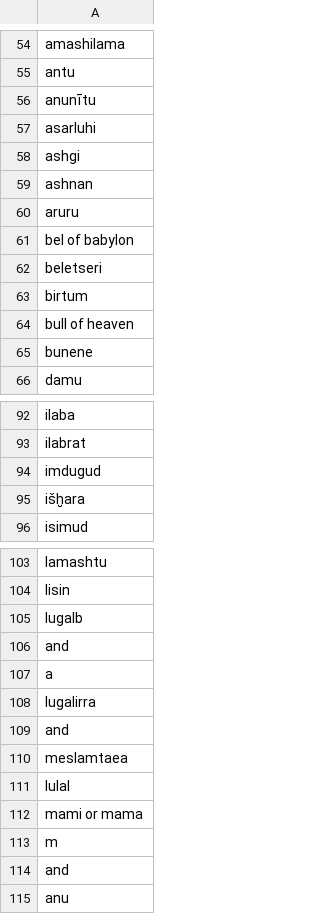
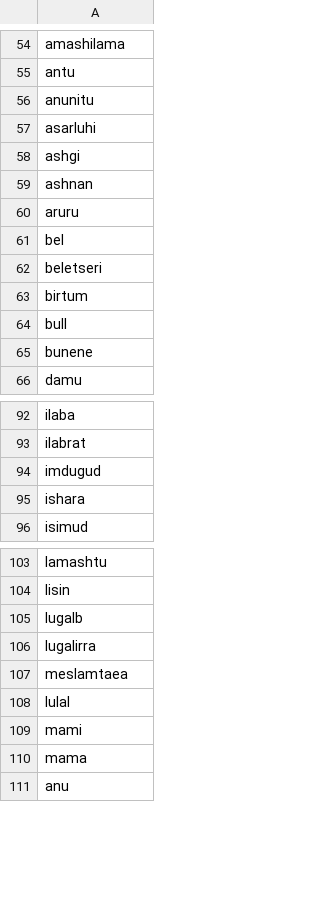
Before and after one commit to Renddslow/dunsany, a CSV file: packages/nameday/data/mesopotamia.deities.csv, drawn as a sheet; only a part is shown, gaps mark what is left out; the diff covers the shown part only.

Commit message:
Modified mesopotamian deity list

```diff
--- a/packages/nameday/data/mesopotamia.deities.csv
+++ b/packages/nameday/data/mesopotamia.deities.csv
@@ -55,3 +55,3 @@ amashilama
 antu
-anunītu
+anunitu
 asarluhi
@@ -60,6 +60,6 @@ ashnan
 aruru
-bel of babylon
+bel
 beletseri
 birtum
-bull of heaven
+bull
 bunene
@@ -94,3 +94,3 @@ ilabrat
 imdugud
-išḫara
+ishara
 isimud
@@ -105,11 +105,7 @@ lisin
 lugalb
-and
-a
 lugalirra
-and
 meslamtaea
 lulal
-mami or mama
-m
-and
+mami
+mama
 anu
```
Also changed, not shown: 3 edited cells elsewhere in this file.
